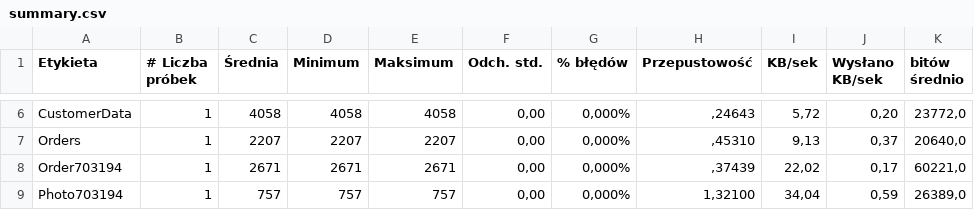
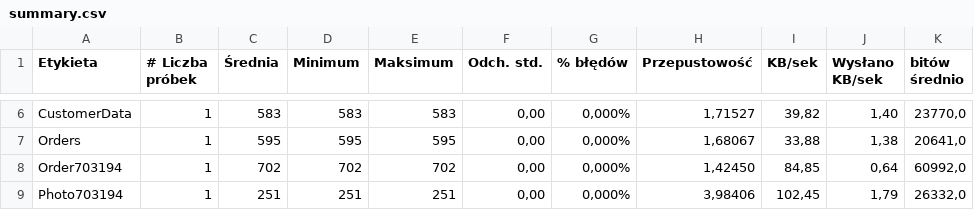
Before and after one commit to alekskw95/TestowanieOprogramowania, a CSV file: Projekt1Z/Test 1 STRONA/summary.csv, drawn as a sheet; only a part is shown, gaps mark what is left out; the diff covers the shown part only; the diff names each change by its address in the sheet, - before the commit and + after, or states it on an @@ line.

```diff
--- a/Projekt1Z/Test 1 STRONA/summary.csv
+++ b/Projekt1Z/Test 1 STRONA/summary.csv
-C6 (Średnia): 4058
+C6 (Średnia): 583
-D6 (Minimum): 4058
+D6 (Minimum): 583
-E6 (Maksimum): 4058
+E6 (Maksimum): 583
-H6 (Przepustowość): ,24643
+H6 (Przepustowość): 1,71527
-I6 (KB/sek): 5,72
+I6 (KB/sek): 39,82
-J6 (Wysłano KB/sek): 0,20
+J6 (Wysłano KB/sek): 1,40
-K6 (bitów średnio): 23772,0
+K6 (bitów średnio): 23770,0
-C7 (Średnia): 2207
+C7 (Średnia): 595
-D7 (Minimum): 2207
+D7 (Minimum): 595
-E7 (Maksimum): 2207
+E7 (Maksimum): 595
-H7 (Przepustowość): ,45310
+H7 (Przepustowość): 1,68067
-I7 (KB/sek): 9,13
+I7 (KB/sek): 33,88
-J7 (Wysłano KB/sek): 0,37
+J7 (Wysłano KB/sek): 1,38
-K7 (bitów średnio): 20640,0
+K7 (bitów średnio): 20641,0
-C8 (Średnia): 2671
+C8 (Średnia): 702
-D8 (Minimum): 2671
+D8 (Minimum): 702
-E8 (Maksimum): 2671
+E8 (Maksimum): 702
-H8 (Przepustowość): ,37439
+H8 (Przepustowość): 1,42450
-I8 (KB/sek): 22,02
+I8 (KB/sek): 84,85
-J8 (Wysłano KB/sek): 0,17
+J8 (Wysłano KB/sek): 0,64
-K8 (bitów średnio): 60221,0
+K8 (bitów średnio): 60992,0
-C9 (Średnia): 757
+C9 (Średnia): 251
-D9 (Minimum): 757
+D9 (Minimum): 251
-E9 (Maksimum): 757
+E9 (Maksimum): 251
-H9 (Przepustowość): 1,32100
+H9 (Przepustowość): 3,98406
-I9 (KB/sek): 34,04
+I9 (KB/sek): 102,45
-J9 (Wysłano KB/sek): 0,59
+J9 (Wysłano KB/sek): 1,79
-K9 (bitów średnio): 26389,0
+K9 (bitów średnio): 26332,0
```
Also changed, not shown: 2 added rows, 1 removed row and 70 edited cells elsewhere in this file, Projekt1Z/Test 1 STRONA/ResponseTimeGraph.csv, Projekt1Z/Test 1 STRONA/Server load.csv, 6 other files.
